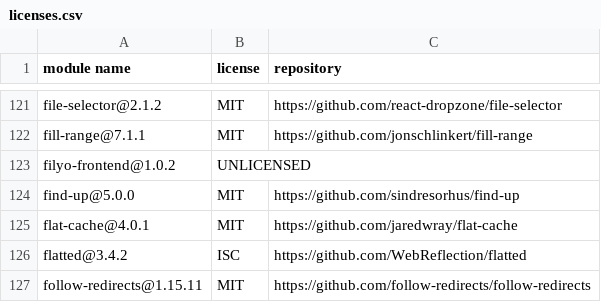
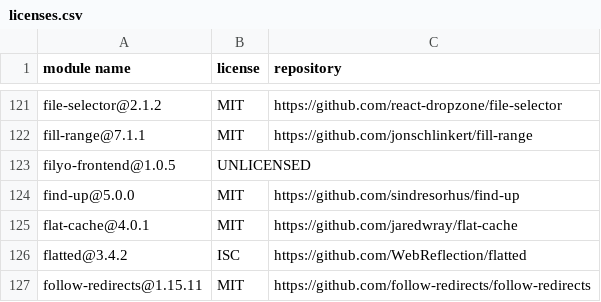
Before and after one commit to Mouette03/Filyo, a CSV file: frontend/licenses.csv, drawn as a sheet; only a part is shown, gaps mark what is left out.

```diff
--- a/frontend/licenses.csv
+++ b/frontend/licenses.csv
@@ -122,3 +122,3 @@
 "fill-range@7.1.1","MIT","https://github.com/jonschlinkert/fill-range"
-"filyo-frontend@1.0.2","UNLICENSED",""
+"filyo-frontend@1.0.5","UNLICENSED",""
 "find-up@5.0.0","MIT","https://github.com/sindresorhus/find-up"
```
